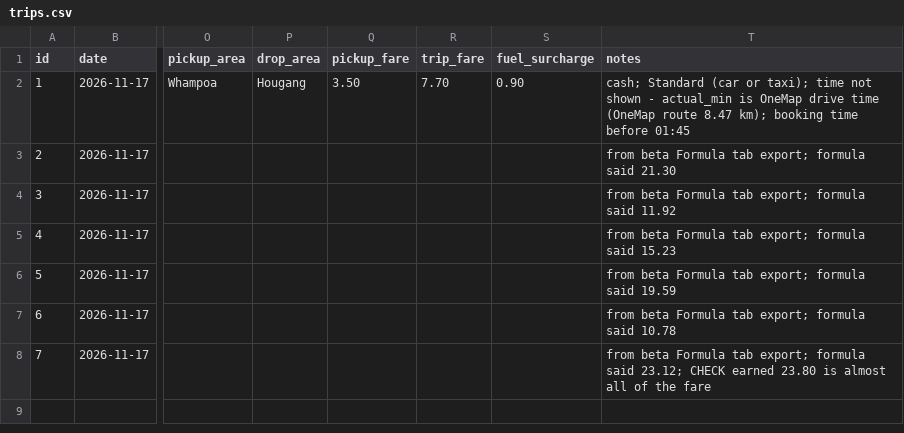
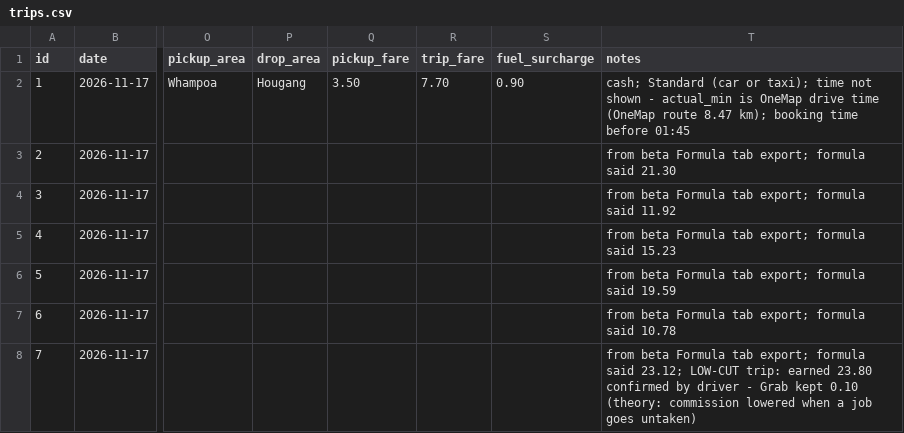
Before and after one commit to mishi9/Fareit, a CSV file: research/fare-formula/trips.csv, drawn as a sheet; only a part is shown, gaps mark what is left out; the diff names each change by its address in the sheet, - before the commit and + after, or states it on an @@ line.

```diff
--- a/research/fare-formula/trips.csv
+++ b/research/fare-formula/trips.csv
-T8 (notes): …said 23.12; CHECK earned 23.80 is almost all of the fare
+T8 (notes): …said 23.12; LOW-CUT trip: earned 23.80 confirmed by driver - Grab kept 0.10 (theory: commission lowered when a job goes untaken)
```
Also changed, not shown: 6 other files.
